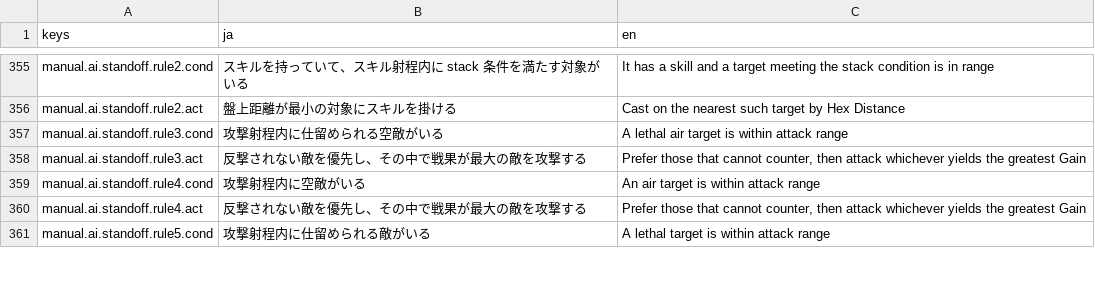
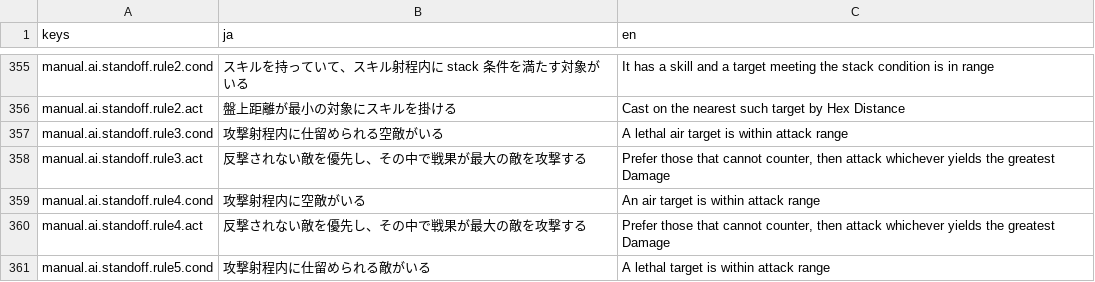
Before and after one commit to sway11466/senaris, a CSV file: godot/data/i18n/manual.csv, drawn as a sheet; only a part is shown, gaps mark what is left out; the diff covers the shown part only.

Commit message:
docs(manual): 指摘を受けた本文4か所を直す
防御貫通から具体値を抜き、割合ぶん防御を減らす説明にする。
移動種別の「要る手数」を「進める距離」にする。
支援は攻守どちらも相手側に隣接した味方が入る、と先に書く。
スキルの「仕組みは同じ」の一文を削る。
敵AI用語「戦果」の英語を Gain から Damage にする。

```diff
--- a/godot/data/i18n/manual.csv
+++ b/godot/data/i18n/manual.csv
@@ -357,5 +357,5 @@ manual.ai.standoff.rule2.act,盤上距離が最小の対象にスキルを掛け
 manual.ai.standoff.rule3.cond,攻撃射程内に仕留められる空敵がいる,A lethal air target is within attack range
-manual.ai.standoff.rule3.act,反撃されない敵を優先し、その中で戦果が最大の敵を攻撃する,"Prefer those that cannot counter, then attack whichever yields the greatest Gain"
+manual.ai.standoff.rule3.act,反撃されない敵を優先し、その中で戦果が最大の敵を攻撃する,"Prefer those that cannot counter, then attack whichever yields the greatest Damage"
 manual.ai.standoff.rule4.cond,攻撃射程内に空敵がいる,An air target is within attack range
-manual.ai.standoff.rule4.act,反撃されない敵を優先し、その中で戦果が最大の敵を攻撃する,"Prefer those that cannot counter, then attack whichever yields the greatest Gain"
+manual.ai.standoff.rule4.act,反撃されない敵を優先し、その中で戦果が最大の敵を攻撃する,"Prefer those that cannot counter, then attack whichever yields the greatest Damage"
 manual.ai.standoff.rule5.cond,攻撃射程内に仕留められる敵がいる,A lethal target is within attack range
```
Also changed, not shown: 11 edited cells elsewhere in this file, 3 other files.
